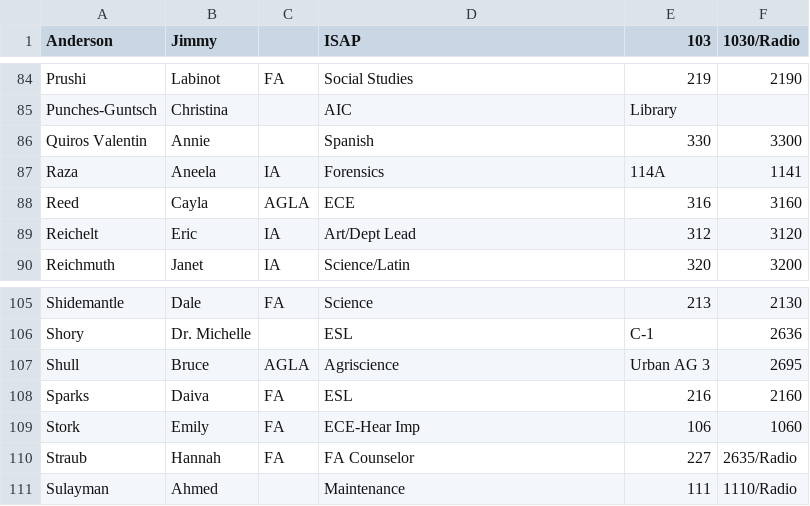
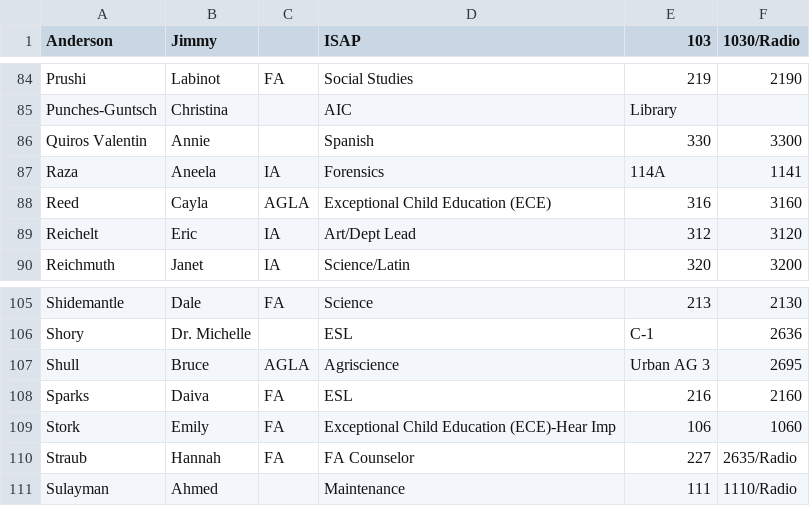
Before and after one commit to bobbydijon/Seneca-Staff-Website, a CSV file: documents/directory.csv, drawn as a sheet; only a part is shown, gaps mark what is left out; the diff covers the shown part only.

```diff
--- a/documents/directory.csv
+++ b/documents/directory.csv
@@ -87,3 +87,3 @@ Quiros Valentin,Annie, ,Spanish,330,3300
 Raza,Aneela,IA,Forensics,114A,1141
-Reed,Cayla,AGLA,ECE,316,3160
+Reed,Cayla,AGLA,Exceptional Child Education (ECE),316,3160
 Reichelt,Eric,IA,Art/Dept Lead,312,3120
@@ -108,3 +108,3 @@ Shull,Bruce,AGLA,Agriscience,Urban AG 3,2695
 Sparks,Daiva,FA,ESL ,216,2160
-Stork,Emily,FA,ECE-Hear Imp,106,1060
+Stork,Emily,FA,Exceptional Child Education (ECE)-Hear Imp,106,1060
 Straub,Hannah,FA,FA Counselor,227,2635/Radio
```
Also changed, not shown: 18 edited cells elsewhere in this file.
